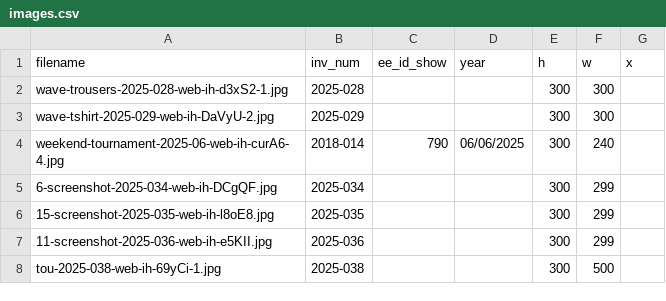
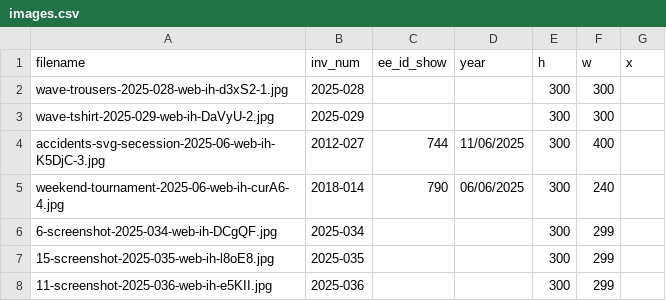
Before and after one commit to coryarcangel/coryarcangel.com, a CSV file: _data/images.csv, drawn as a sheet; only a part is shown; the shorter side is filled out with more unchanged rows.

```diff
--- a/_data/images.csv
+++ b/_data/images.csv
@@ -3,2 +3,3 @@
 "wave-tshirt-2025-029-web-ih-DaVyU-2.jpg","2025-029",,,300,300,
+"accidents-svg-secession-2025-06-web-ih-K5DjC-3.jpg","2012-027","744","11/06/2025",300,400,
 "weekend-tournament-2025-06-web-ih-curA6-4.jpg","2018-014","790","06/06/2025",300,240,
```
Also changed, not shown: _data/thingsXshows.csv, 3 other files.
